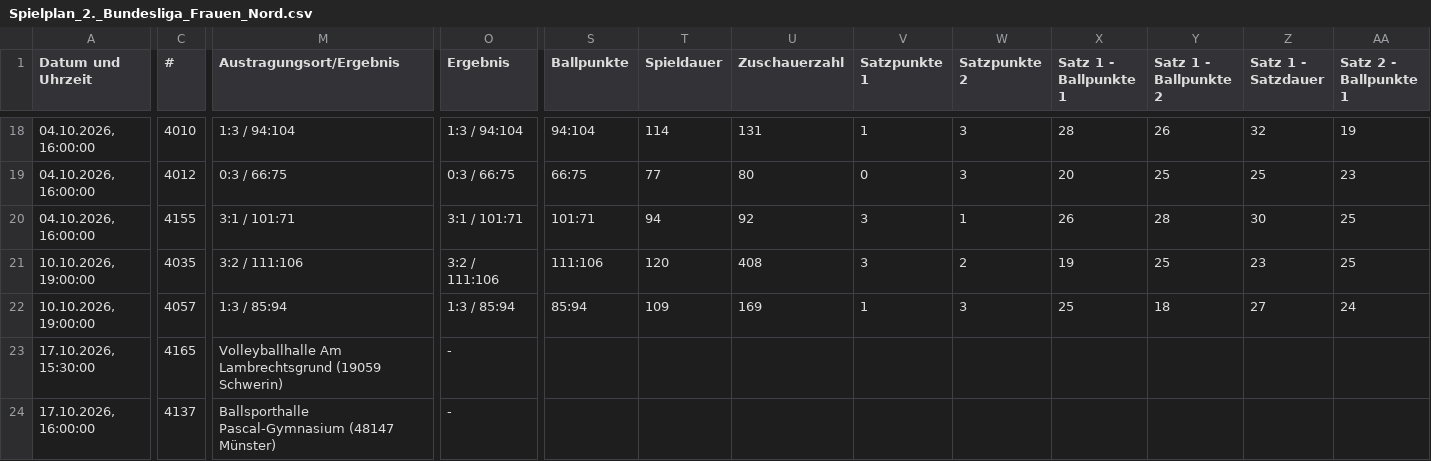
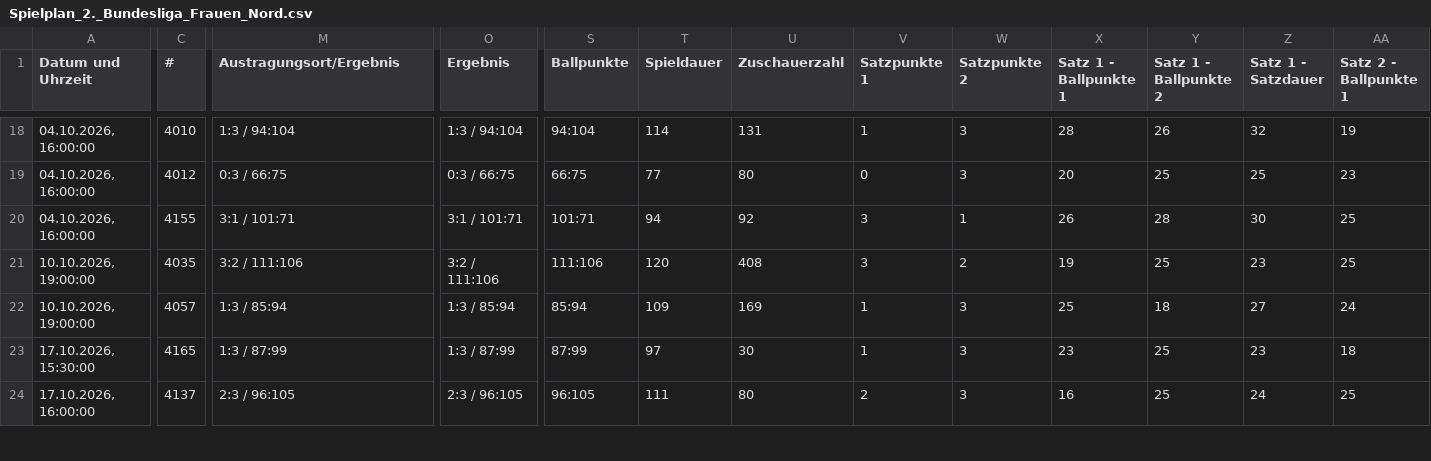
Before and after one commit to uscmuenster/USC-Spielplaene, a CSV file: csvdata/Spielplan_2._Bundesliga_Frauen_Nord.csv, drawn as a sheet; only a part is shown, gaps mark what is left out; the diff covers the shown part only; the diff names each change by its address in the sheet, - before the commit and + after, or states it on an @@ line.

```diff
--- a/csvdata/Spielplan_2._Bundesliga_Frauen_Nord.csv
+++ b/csvdata/Spielplan_2._Bundesliga_Frauen_Nord.csv
-M23 (Austragungsort/Ergebnis): Volleyballhalle Am Lambrechtsgrund (19059 Schwerin)
+M23 (Austragungsort/Ergebnis): 1:3 / 87:99
-O23 (Ergebnis): -
+O23 (Ergebnis): 1:3 / 87:99
-S23 (Ballpunkte): (empty)
+S23 (Ballpunkte): 87:99
-T23 (Spieldauer): (empty)
+T23 (Spieldauer): 97
-U23 (Zuschauerzahl): (empty)
+U23 (Zuschauerzahl): 30
-V23 (Satzpunkte 1): (empty)
+V23 (Satzpunkte 1): 1
-W23:W24 (Satzpunkte 2): (empty)
+W23:W24 (Satzpunkte 2): 3
-X23 (Satz 1 - Ballpunkte 1): (empty)
+X23 (Satz 1 - Ballpunkte 1): 23
-Y23:Y24 (Satz 1 - Ballpunkte 2): (empty)
+Y23:Y24 (Satz 1 - Ballpunkte 2): 25
-Z23 (Satz 1 - Satzdauer): (empty)
+Z23 (Satz 1 - Satzdauer): 23
-AA23 (Satz 2 - Ballpunkte 1): (empty)
+AA23 (Satz 2 - Ballpunkte 1): 18
-M24 (Austragungsort/Ergebnis): Ballsporthalle Pascal-Gymnasium (48147 Münster)
+M24 (Austragungsort/Ergebnis): 2:3 / 96:105
-O24 (Ergebnis): -
+O24 (Ergebnis): 2:3 / 96:105
-S24 (Ballpunkte): (empty)
+S24 (Ballpunkte): 96:105
-T24 (Spieldauer): (empty)
+T24 (Spieldauer): 111
-U24 (Zuschauerzahl): (empty)
+U24 (Zuschauerzahl): 80
-V24 (Satzpunkte 1): (empty)
+V24 (Satzpunkte 1): 2
-X24 (Satz 1 - Ballpunkte 1): (empty)
+X24 (Satz 1 - Ballpunkte 1): 16
-Z24 (Satz 1 - Satzdauer): (empty)
+Z24 (Satz 1 - Satzdauer): 24
-AA24 (Satz 2 - Ballpunkte 1): (empty)
+AA24 (Satz 2 - Ballpunkte 1): 25
```
Also changed, not shown: 76 edited cells elsewhere in this file, csvdata/Spielplan_1._Bundesliga_Frauen.csv, csvdata/Spielplan_Bezirksklasse_26_Frauen.csv, 2 other files.
